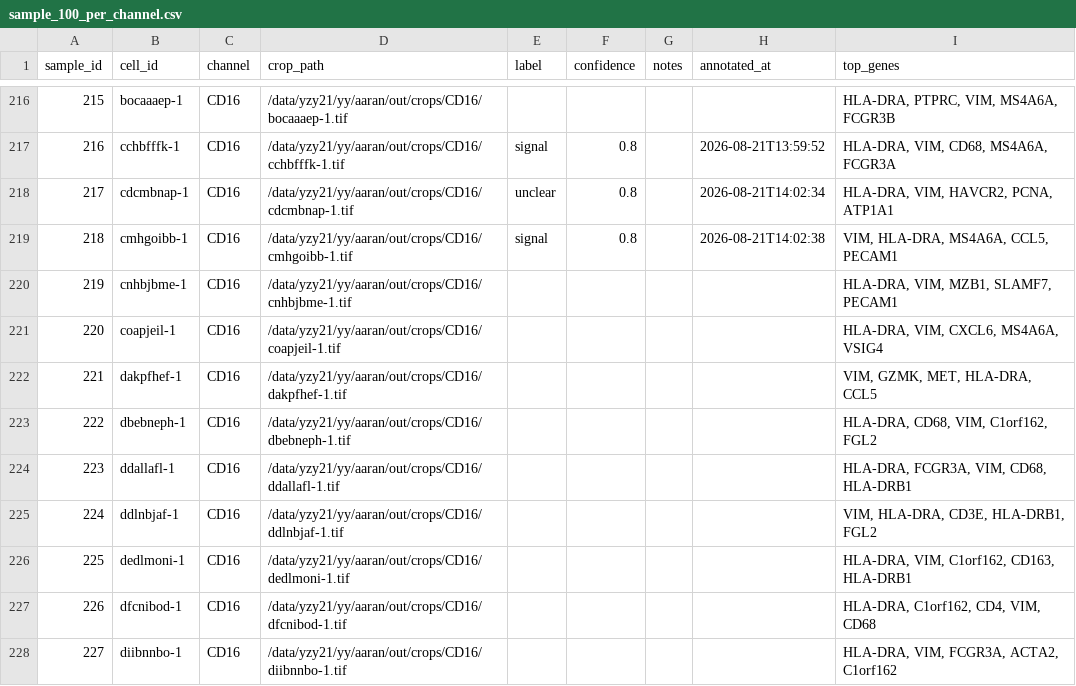
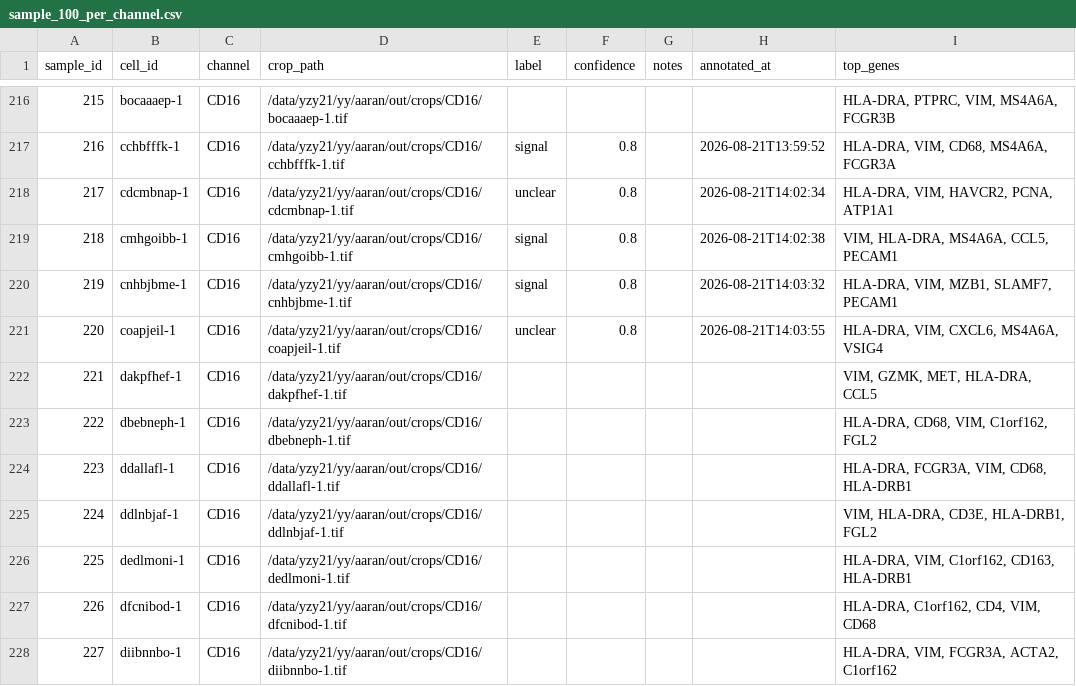
Before and after one commit to izu0421/xenium_annotator, a CSV file: assess/annotations/sample_100_per_channel.csv, drawn as a sheet; only a part is shown, gaps mark what is left out.

Commit message:
Update annotations 2026-08-21 14:04:05

```diff
--- a/assess/annotations/sample_100_per_channel.csv
+++ b/assess/annotations/sample_100_per_channel.csv
@@ -219,4 +219,4 @@ sample_id,cell_id,channel,crop_path,label,confidence,notes,annotated_at,top_gene
 218,cmhgoibb-1,CD16,/data/yzy21/yy/aaran/out/crops/CD16/cmhgoibb-1.tif,signal,0.8,,2026-08-21T14:02:38,"VIM, HLA-DRA, MS4A6A, CCL5, PECAM1"
-219,cnhbjbme-1,CD16,/data/yzy21/yy/aaran/out/crops/CD16/cnhbjbme-1.tif,,,,,"HLA-DRA, VIM, MZB1, SLAMF7, PECAM1"
-220,coapjeil-1,CD16,/data/yzy21/yy/aaran/out/crops/CD16/coapjeil-1.tif,,,,,"HLA-DRA, VIM, CXCL6, MS4A6A, VSIG4"
+219,cnhbjbme-1,CD16,/data/yzy21/yy/aaran/out/crops/CD16/cnhbjbme-1.tif,signal,0.8,,2026-08-21T14:03:32,"HLA-DRA, VIM, MZB1, SLAMF7, PECAM1"
+220,coapjeil-1,CD16,/data/yzy21/yy/aaran/out/crops/CD16/coapjeil-1.tif,unclear,0.8,,2026-08-21T14:03:55,"HLA-DRA, VIM, CXCL6, MS4A6A, VSIG4"
 221,dakpfhef-1,CD16,/data/yzy21/yy/aaran/out/crops/CD16/dakpfhef-1.tif,,,,,"VIM, GZMK, MET, HLA-DRA, CCL5"
```
